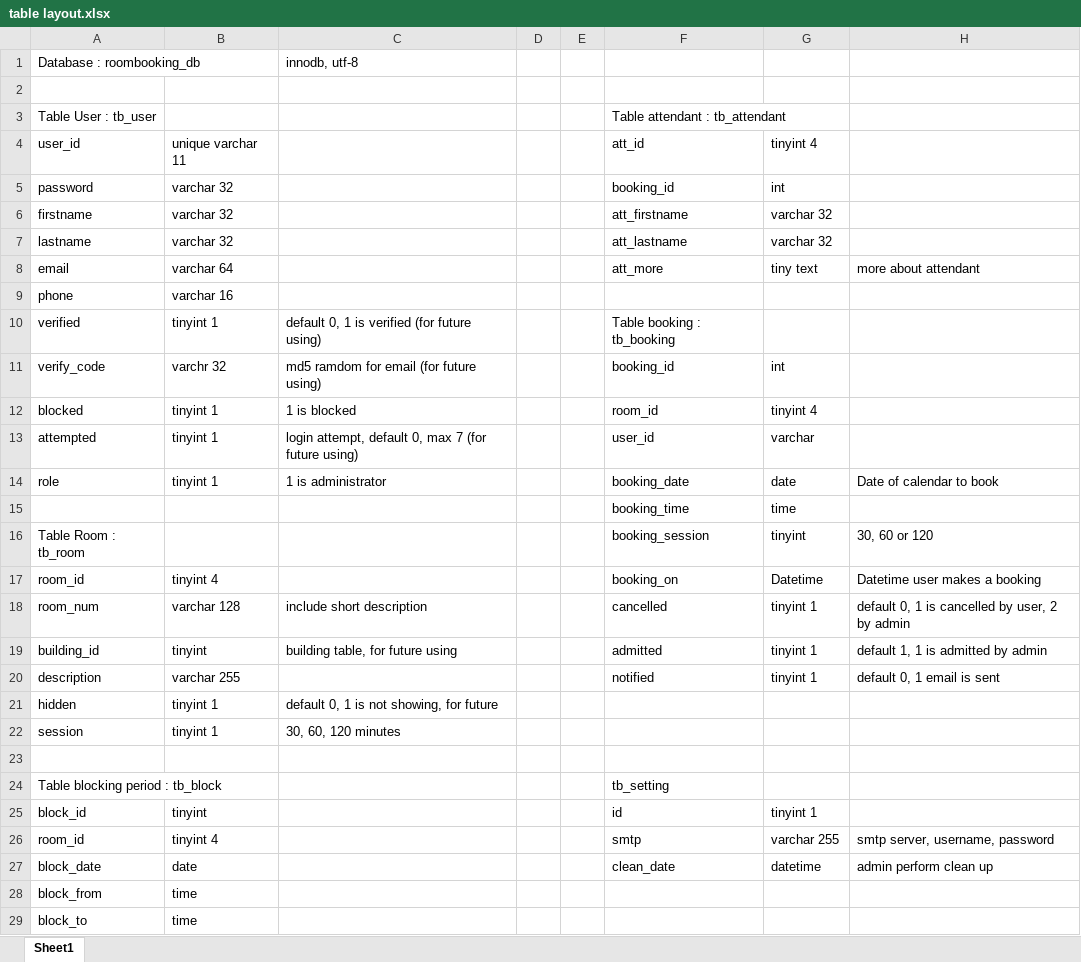
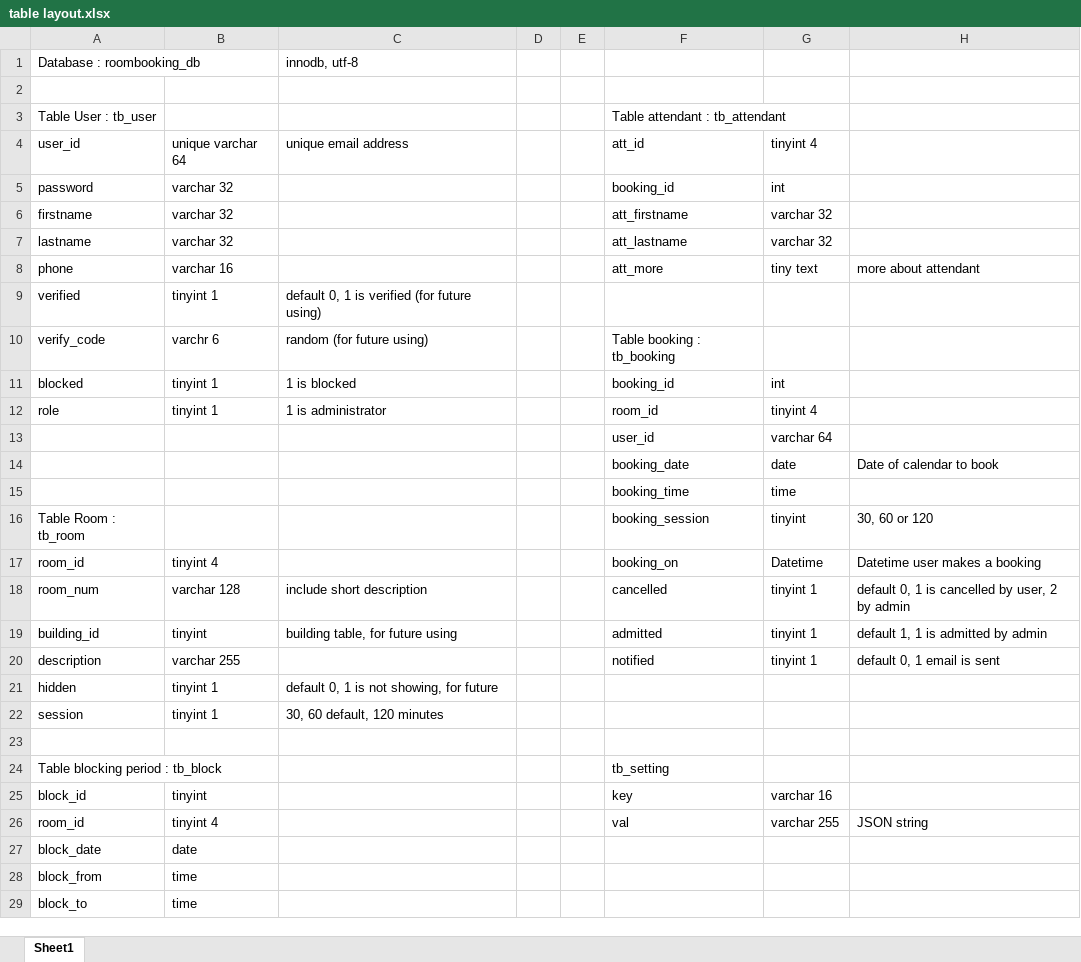
Before and after one commit to tola-veng/roombooking, an Excel workbook: info/table layout.xlsx, sheet Sheet1, drawn as a sheet; values as stored, in another font and other column widths than the file's, no borders; removed rows and columns are numbered as before the commit, all else as after; the diff names each change by its address in the sheet, - before the commit and + after, or states it on an @@ line.

```diff
--- a/info/table layout.xlsx (sheet Sheet1)
+++ b/info/table layout.xlsx (sheet Sheet1)
-B4: unique varchar 11
+B4: unique varchar 64
-C4: (empty)
+C4: unique email address
-row 8: email | varchar 64 |  |  |  | att_more | tiny text | more about attendant
-F8: (empty)
+F8: att_more
-G8: (empty)
+G8: tiny text
-H8: (empty)
+H8: more about attendant
-F9: Table booking : tb_booking
+F9: (empty)
-B10: varchr 32
+B10: varchr 6
-C10: md5 ramdom for email (for future using)
+C10: random (for future using)
-F10: booking_id
+F10: Table booking : tb_booking
-G10: int
+G10: (empty)
-F11: room_id
+F11: booking_id
-G11: tinyint 4
+G11: int
-row 13: attempted | tinyint 1 | login attempt, default 0, max 7 (for future using) |  |  | user_id | varchar
-F12: booking_date
+F12: room_id
-G12: date
+G12: tinyint 4
-H12: Date of calendar to book
+H12: (empty)
+row 13:  |  |  |  |  | user_id | varchar 64
+row 14:  |  |  |  |  | booking_date | date | Date of calendar to book
-C22: 30, 60, 120 minutes
+C22: 30, 60 default, 120 minutes
-F25: id
+F25: key
-G25: tinyint 1
+G25: varchar 16
-F26: smtp
+F26: val
-H26: smtp server, username, password
+H26: JSON string
-F27: clean_date
+F27: (empty)
-G27: datetime
+G27: (empty)
-H27: admin perform clean up
+H27: (empty)
```
Also changed, not shown: 1 other file.
